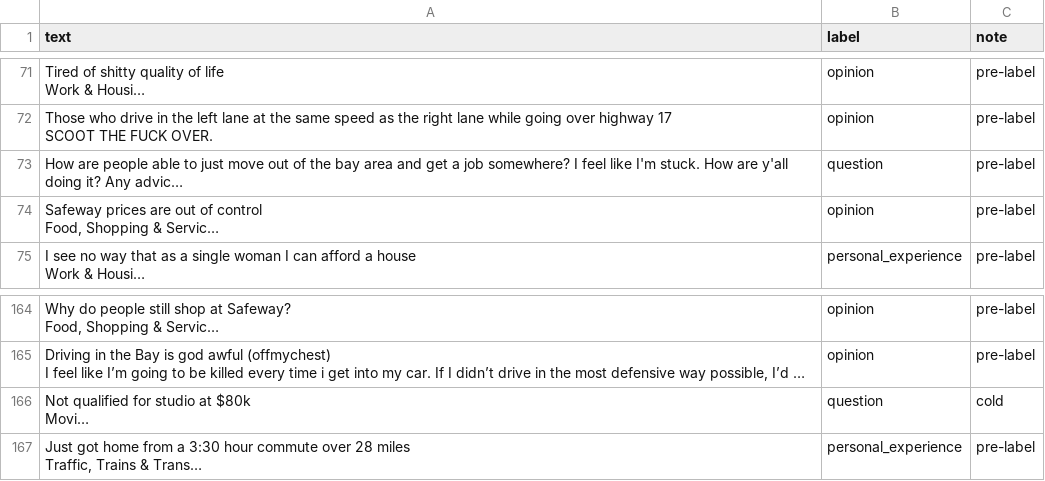
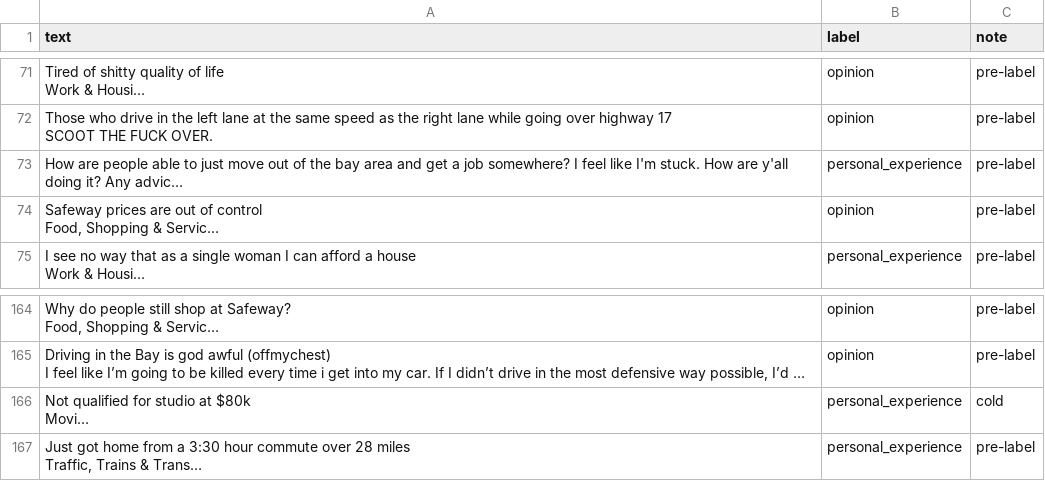
Before and after one commit to 05786K/ai201-project3-takemeter-starter-v2026, a CSV file: labels.csv, drawn as a sheet; only a part is shown, gaps mark what is left out; long unchanged cells end in …; the diff names each change by its address in the sheet, - before the commit and + after, or states it on an @@ line.

```diff
--- a/labels.csv
+++ b/labels.csv
-B73 (label): question
+B73 (label): personal_experience
-B166 (label): question
+B166 (label): personal_experience
```
Also changed, not shown: 3 other files.
